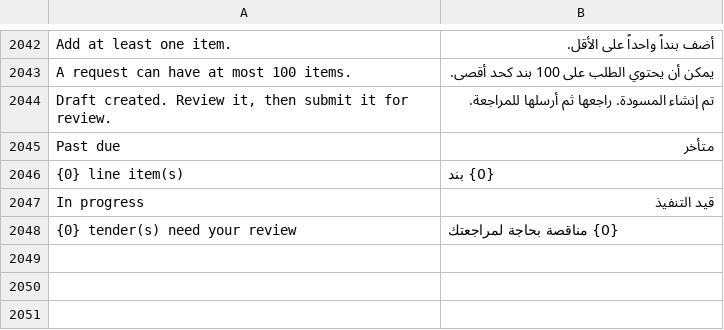
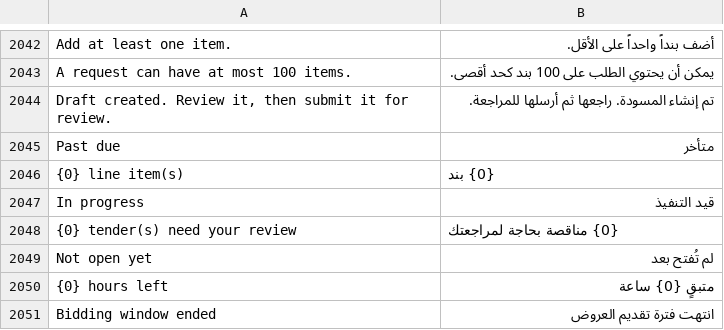
Before and after one commit to STMS-Projectt/STMS, a TSV file: SourcingTenderSystem/SourcingTenderSystem/Localization/ar.tsv, drawn as a sheet; only a part is shown, gaps mark what is left out.

```diff
--- a/SourcingTenderSystem/SourcingTenderSystem/Localization/ar.tsv
+++ b/SourcingTenderSystem/SourcingTenderSystem/Localization/ar.tsv
@@ -2048 +2048,4 @@ In progress|قيد التنفيذ
 {0} tender(s) need your review|{0} مناقصة بحاجة لمراجعتك
+Not open yet|لم تُفتح بعد
+{0} hours left|متبقٍ {0} ساعة
+Bidding window ended|انتهت فترة تقديم العروض
```
Also changed, not shown: 2 other files.
